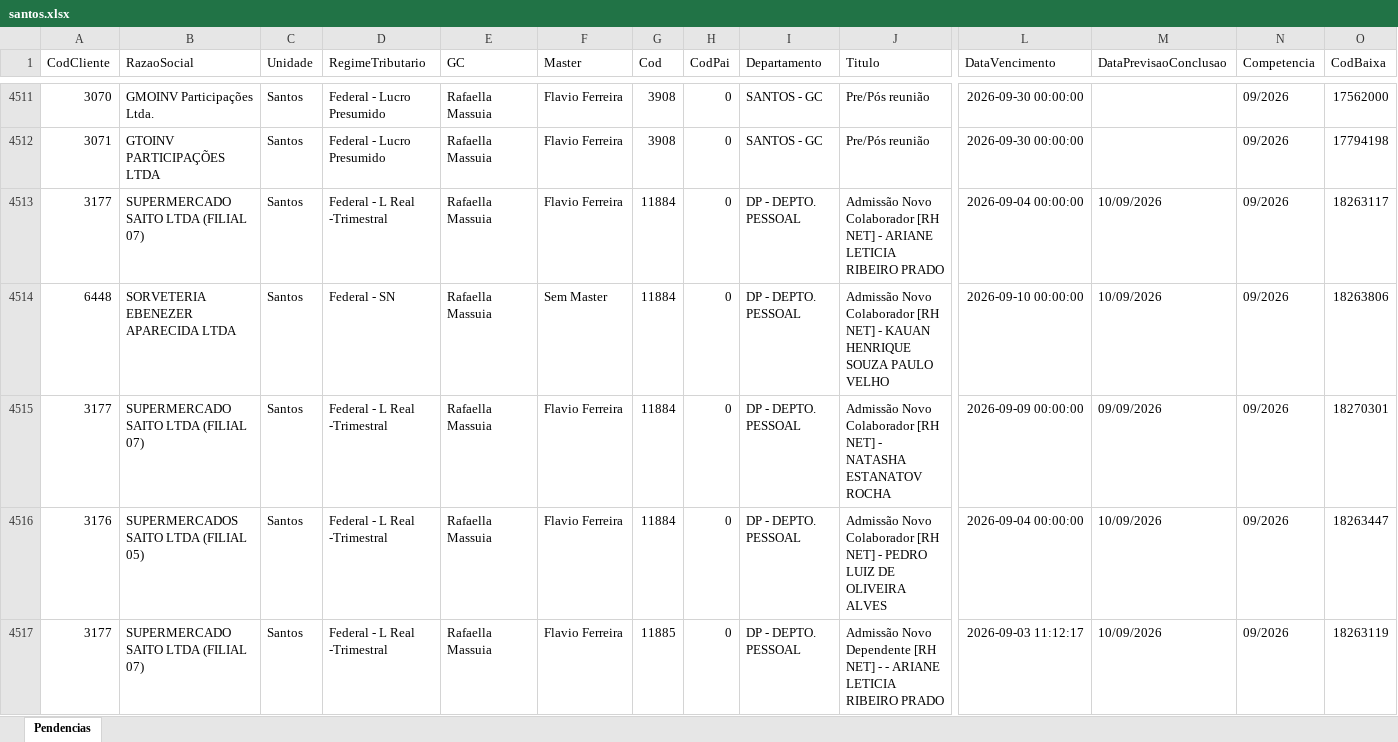
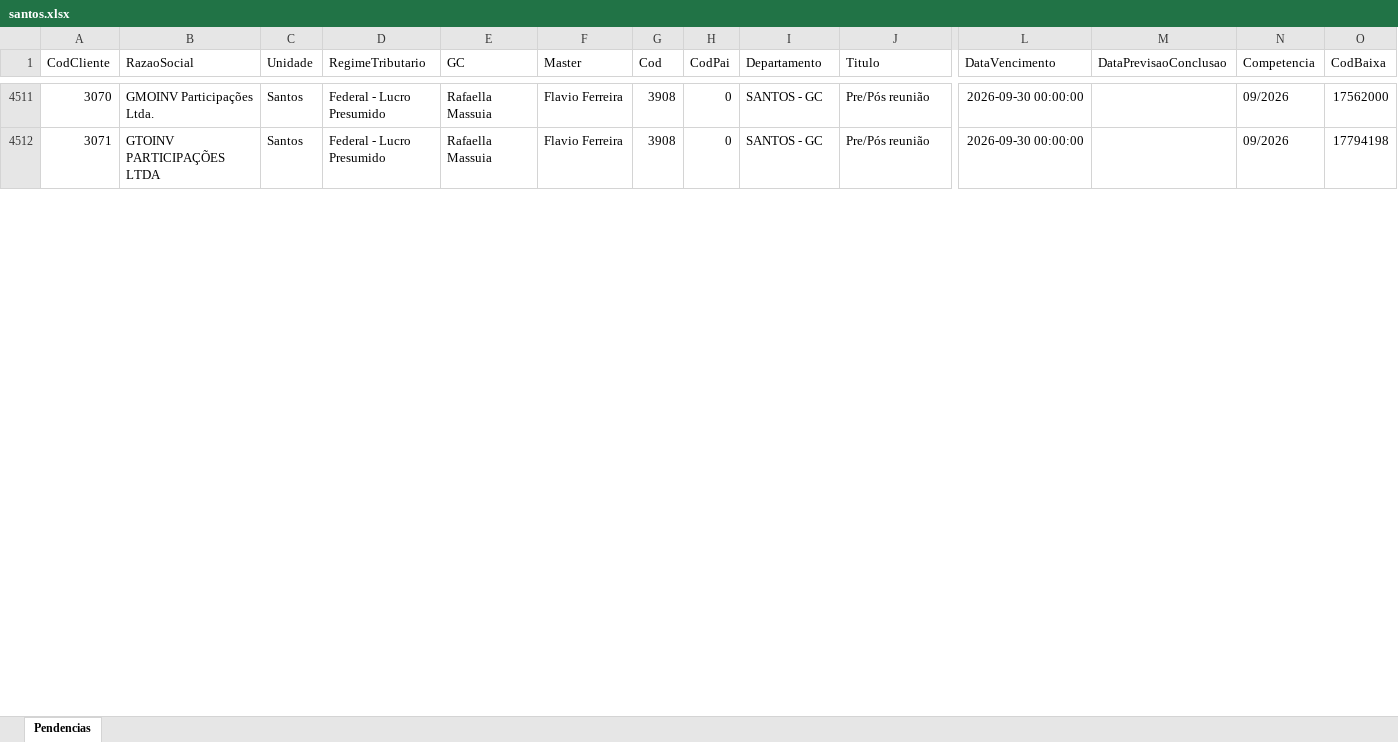
Before and after one commit to Controladoria-MG/Portal-das-tarefas, an Excel workbook: dados/base/santos.xlsx, sheet Pendencias, drawn as a sheet; only a part is shown, gaps mark what is left out; values as stored, in another font and other column widths than the file's, no borders; removed rows and columns are numbered as before the commit, all else as after; rows hold the shown columns only; the diff covers the shown part only; the diff names each change by its address in the sheet, - before the commit and + after, or states it on an @@ line.

```diff
--- a/dados/base/santos.xlsx (sheet Pendencias)
+++ b/dados/base/santos.xlsx (sheet Pendencias)
-row 4513: 3177 | SUPERMERCADO SAITO LTDA (FILIAL 07) | Santos | Federal - L Real -Trimestral | Rafaella Massuia | Flavio Ferreira | 11884 | 0 | DP - DEPTO. PESSOAL | Admissão Novo Colaborador [RH NET] - ARIANE LETICIA RIBEIRO PRADO | 2026-09-04 00:00:00 | 10/09/2026 | 09/2026 | 18263117
-row 4514: 6448 | SORVETERIA EBENEZER APARECIDA LTDA | Santos | Federal - SN | Rafaella Massuia | Sem Master | 11884 | 0 | DP - DEPTO. PESSOAL | Admissão Novo Colaborador [RH NET] - KAUAN HENRIQUE SOUZA PAULO VELHO | 2026-09-10 00:00:00 | 10/09/2026 | 09/2026 | 18263806
-row 4515: 3177 | SUPERMERCADO SAITO LTDA (FILIAL 07) | Santos | Federal - L Real -Trimestral | Rafaella Massuia | Flavio Ferreira | 11884 | 0 | DP - DEPTO. PESSOAL | Admissão Novo Colaborador [RH NET] - NATASHA ESTANATOV ROCHA | 2026-09-09 00:00:00 | 09/09/2026 | 09/2026 | 18270301
-row 4516: 3176 | SUPERMERCADOS SAITO LTDA (FILIAL 05) | Santos | Federal - L Real -Trimestral | Rafaella Massuia | Flavio Ferreira | 11884 | 0 | DP - DEPTO. PESSOAL | Admissão Novo Colaborador [RH NET] - PEDRO LUIZ DE OLIVEIRA ALVES | 2026-09-04 00:00:00 | 10/09/2026 | 09/2026 | 18263447
-row 4517: 3177 | SUPERMERCADO SAITO LTDA (FILIAL 07) | Santos | Federal - L Real -Trimestral | Rafaella Massuia | Flavio Ferreira | 11885 | 0 | DP - DEPTO. PESSOAL | Admissão Novo Dependente [RH NET] - - ARIANE LETICIA RIBEIRO PRADO | 2026-09-03 11:12:17 | 10/09/2026 | 09/2026 | 18263119
```
Also changed, not shown: 18 added rows, 62 removed rows and 15 edited cells elsewhere in this sheet, dados/base/bpo.xlsx, dados/base/goias.xlsx, 3 other files.
